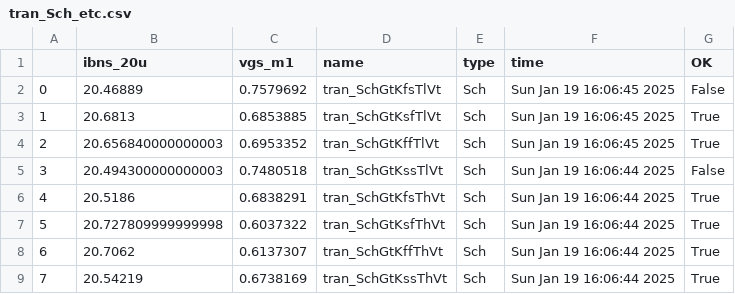
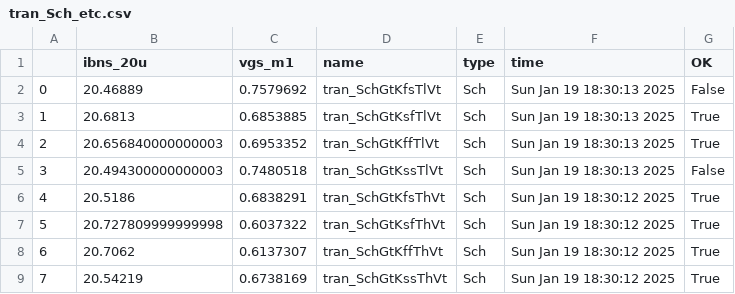
Before and after one commit to sofiaadalmonte/IC_project, a CSV file: sim/JNW_EX/results/tran_Sch_etc.csv, drawn as a sheet.

```diff
--- a/sim/JNW_EX/results/tran_Sch_etc.csv
+++ b/sim/JNW_EX/results/tran_Sch_etc.csv
@@ -1,9 +1,9 @@
 ,ibns_20u,vgs_m1,name,type,time,OK
-0,20.46889,0.7579692,tran_SchGtKfsTlVt,Sch,Sun Jan 19 16:06:45 2025,False
-1,20.6813,0.6853885,tran_SchGtKsfTlVt,Sch,Sun Jan 19 16:06:45 2025,True
-2,20.656840000000003,0.6953352,tran_SchGtKffTlVt,Sch,Sun Jan 19 16:06:45 2025,True
-3,20.494300000000003,0.7480518,tran_SchGtKssTlVt,Sch,Sun Jan 19 16:06:44 2025,False
-4,20.5186,0.6838291,tran_SchGtKfsThVt,Sch,Sun Jan 19 16:06:44 2025,True
-5,20.727809999999998,0.6037322,tran_SchGtKsfThVt,Sch,Sun Jan 19 16:06:44 2025,True
-6,20.7062,0.6137307,tran_SchGtKffThVt,Sch,Sun Jan 19 16:06:44 2025,True
-7,20.54219,0.6738169,tran_SchGtKssThVt,Sch,Sun Jan 19 16:06:44 2025,True
+0,20.46889,0.7579692,tran_SchGtKfsTlVt,Sch,Sun Jan 19 18:30:13 2025,False
+1,20.6813,0.6853885,tran_SchGtKsfTlVt,Sch,Sun Jan 19 18:30:13 2025,True
+2,20.656840000000003,0.6953352,tran_SchGtKffTlVt,Sch,Sun Jan 19 18:30:13 2025,True
+3,20.494300000000003,0.7480518,tran_SchGtKssTlVt,Sch,Sun Jan 19 18:30:13 2025,False
+4,20.5186,0.6838291,tran_SchGtKfsThVt,Sch,Sun Jan 19 18:30:12 2025,True
+5,20.727809999999998,0.6037322,tran_SchGtKsfThVt,Sch,Sun Jan 19 18:30:12 2025,True
+6,20.7062,0.6137307,tran_SchGtKffThVt,Sch,Sun Jan 19 18:30:12 2025,True
+7,20.54219,0.6738169,tran_SchGtKssThVt,Sch,Sun Jan 19 18:30:12 2025,True
```
Also changed, not shown: sim/JNW_EX/results/tran_Sch_mc.csv, 12 other files.
